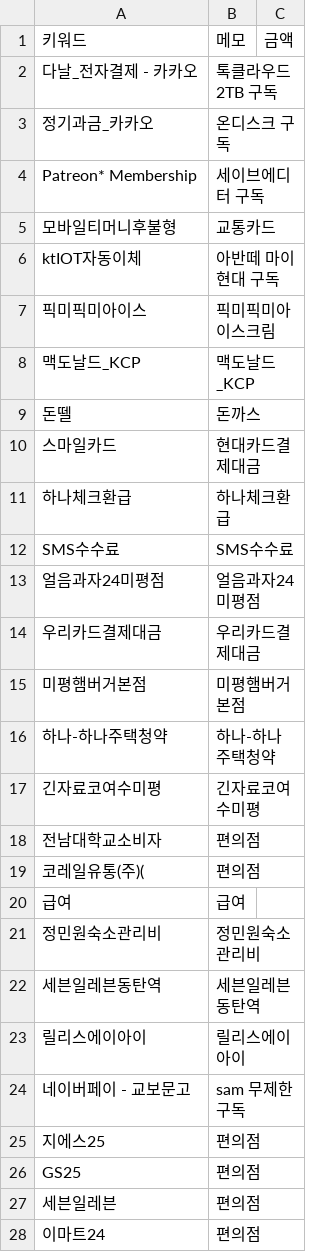
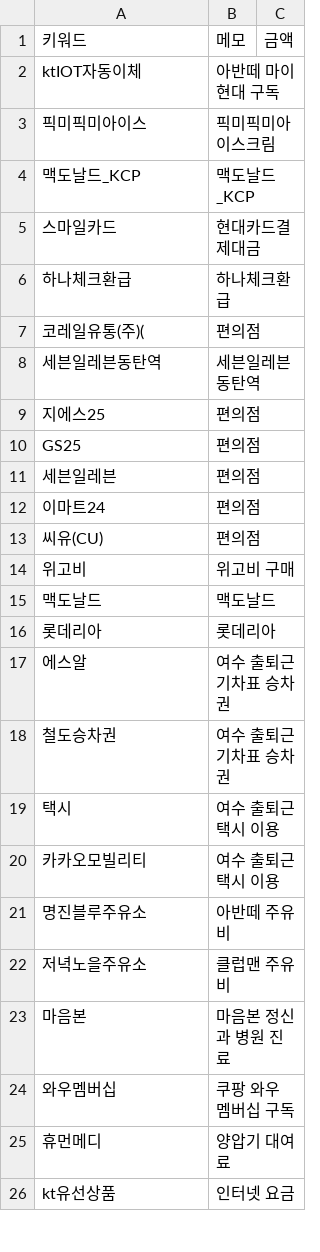
Before and after one commit to jake9775/260902_auto_expensetracker_household, a CSV file: rules/memo_mapping.csv, drawn as a sheet; only a part is shown; the shorter side is filled out with more unchanged rows; the diff covers the shown part only; the diff names each change by its address in the sheet, - before the commit and + after, or states it on an @@ line.

Commit message:
맵핑 규칙 일부 제거

```diff
--- a/rules/memo_mapping.csv
+++ b/rules/memo_mapping.csv
-row 2: 다날_전자결제 - 카카오 | 톡클라우드 2TB 구독
-row 3: 정기과금_카카오 | 온디스크 구독
-row 4: Patreon* Membership | 세이브에디터 구독
-row 5: 모바일티머니후불형 | 교통카드
-row 9: 돈뗄 | 돈까스
-row 12: SMS수수료 | SMS수수료
-row 13: 얼음과자24미평점 | 얼음과자24미평점
-row 14: 우리카드결제대금 | 우리카드결제대금
-row 15: 미평햄버거본점 | 미평햄버거본점
-row 16: 하나-하나주택청약 | 하나-하나주택청약
-row 17: 긴자료코여수미평 | 긴자료코여수미평
-row 18: 전남대학교소비자 | 편의점
-row 20: 급여 | 급여
-row 21: 정민원숙소관리비 | 정민원숙소관리비
-row 23: 릴리스에이아이 | 릴리스에이아이
-row 24: 네이버페이 - 교보문고 | sam 무제한 구독
```
Also changed, not shown: 2 removed rows elsewhere in this file.
